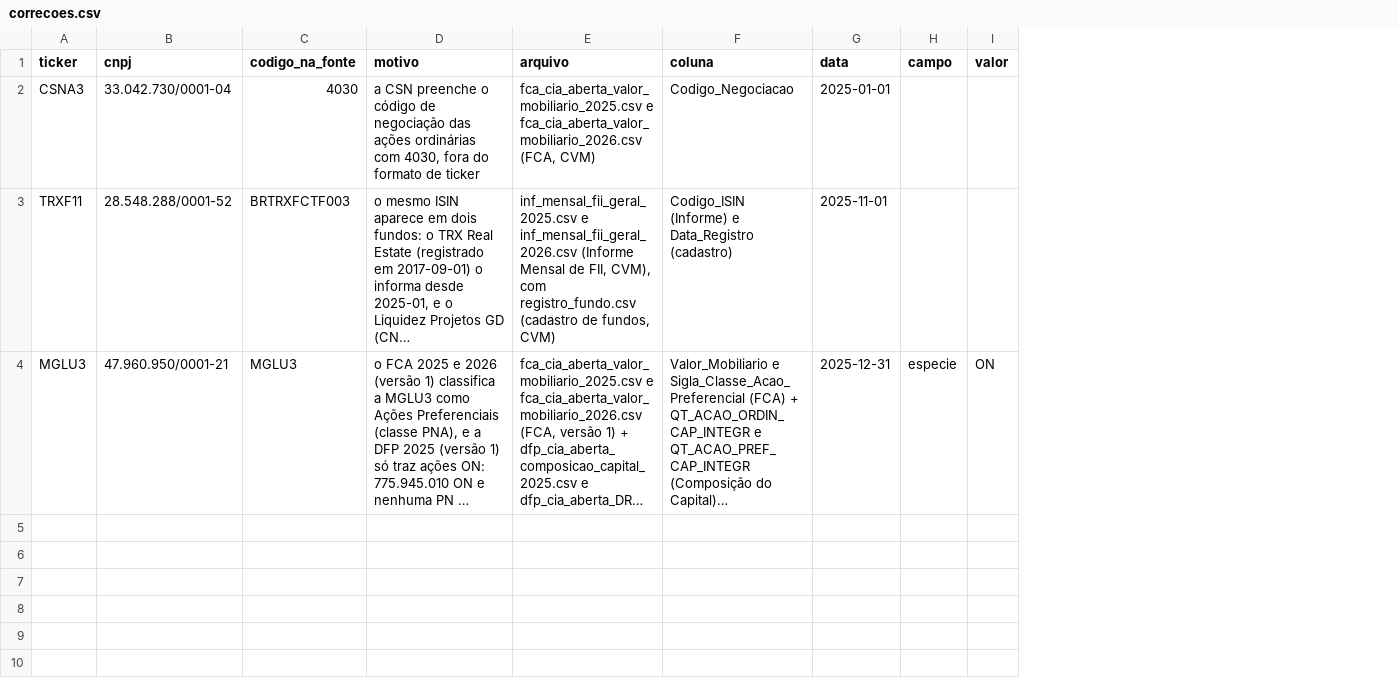
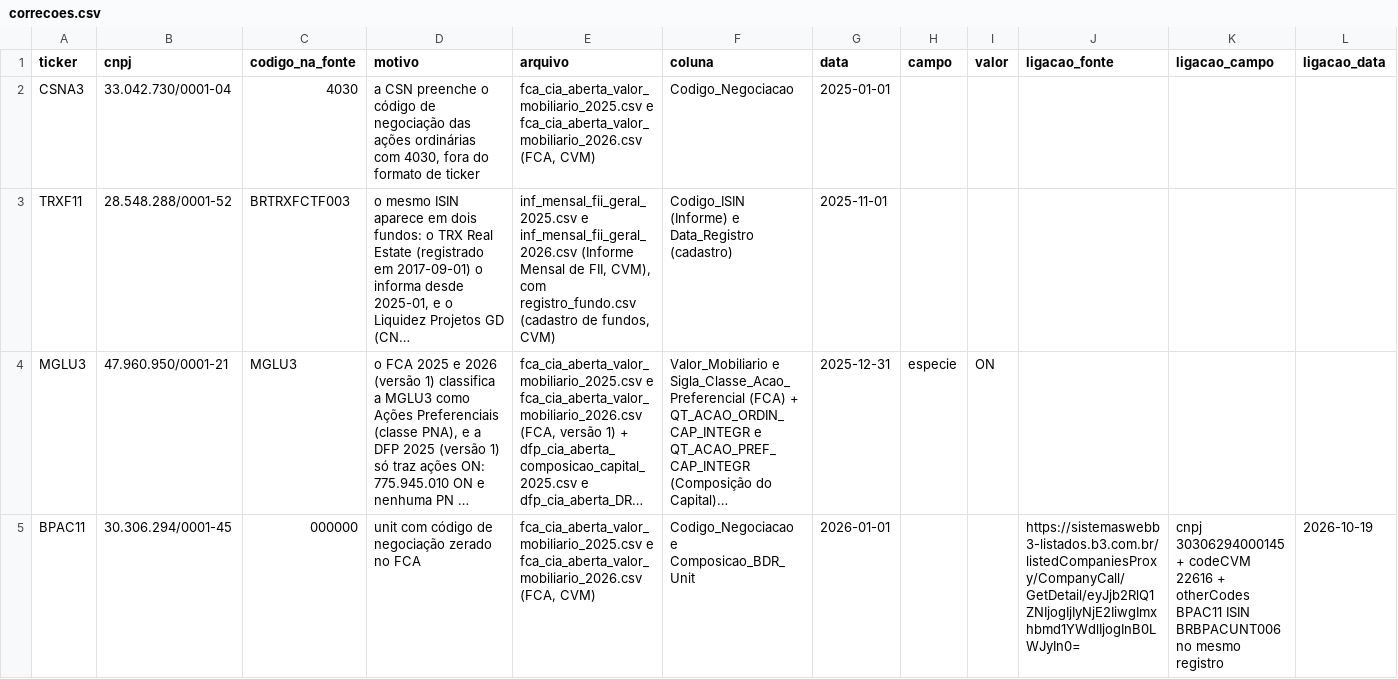
Before and after one commit to Marcos-Felipe-dos-Santos/Sentinela-B3, a CSV file: sentinela/data/referencia/correcoes.csv, drawn as a sheet; long unchanged cells end in …; the diff names each change by its address in the sheet, - before the commit and + after, or states it on an @@ line.

Commit message:
fix: map BTG Pactual unit through the source corrections table
Complete the source-link evidence contract and map BPAC11 using the approved B3 record. Review: PODE COMMITAR, /tmp/f2a39-review.txt. Full suite: 2310 passed, 1 skipped, 18 xfailed; Ruff gates green. Mutation: corrections 86.27%, reference package 88.62%.

Executor: codex

```diff
--- a/sentinela/data/referencia/correcoes.csv
+++ b/sentinela/data/referencia/correcoes.csv
+column J (ligacao_fonte), empty
+column K (ligacao_campo), empty
+column L (ligacao_data), empty
+row 5: BPAC11 | 30.306.294/0001-45 | 000000 | unit com código de negociação zerado no FCA | fca_cia_aberta_valor_mobiliario_2025.csv e fca_cia_aberta_valor_mobiliario_2026.csv (FCA, CVM) | Codigo_Negociacao e Composicao_BDR_Unit | 2026-01-01 |  |  | https://sistemaswebb3-listados.b3.com.br/listedCompaniesProxy/CompanyCall/GetDetail/eyJjb2RlQ1ZNIjogIjIyNjE2IiwgImxhbmd1YWdlIjogInB0LWJyIn0= | cnpj 30306294000145 + codeCVM 22616 + otherCodes BPAC11 ISIN BRBPACUNT006 no mesmo registro | 2026-10-19
```
Also changed, not shown: 4 other files.
